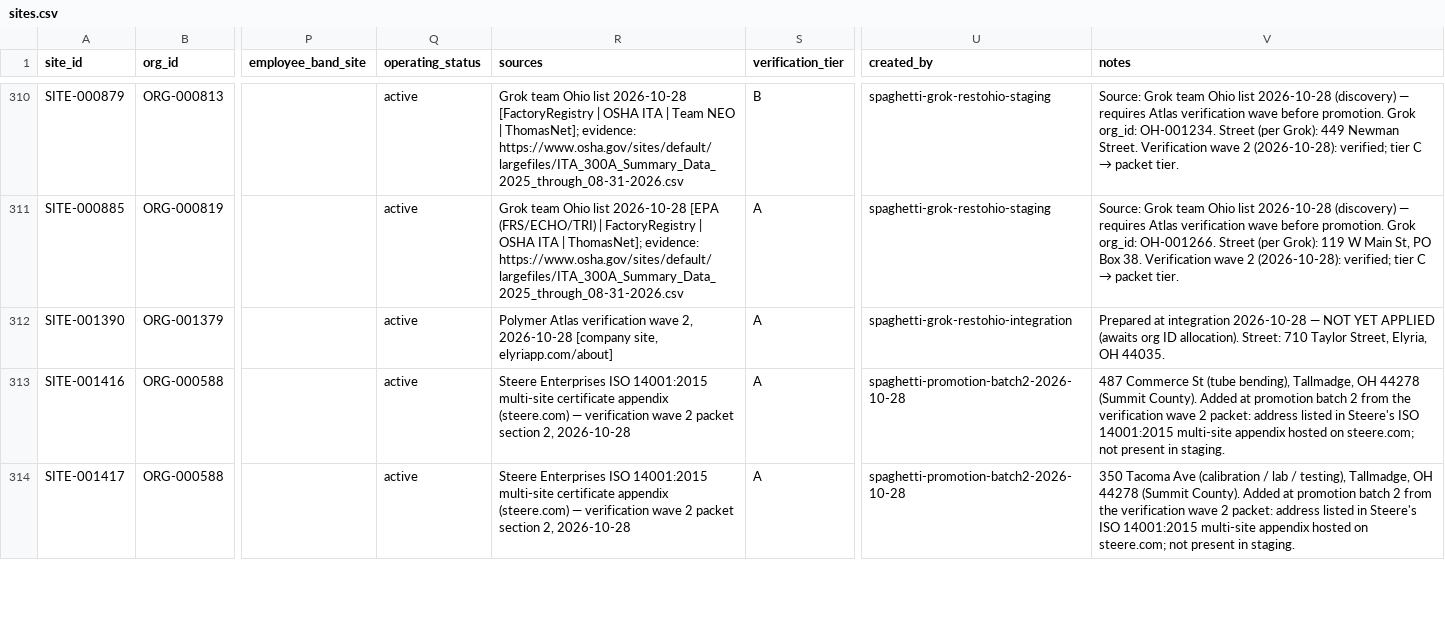
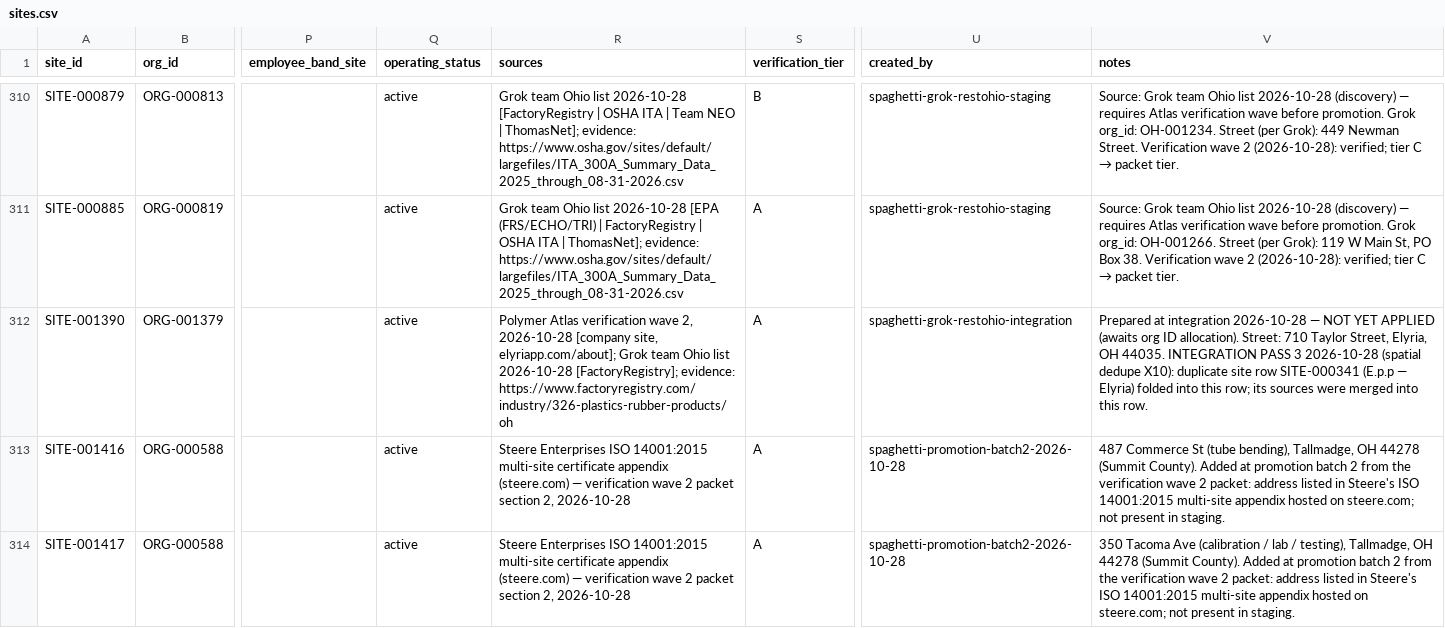
Before and after one commit to polymerindustrycluster/polymer-atlas, a CSV file: data/sites.csv, drawn as a sheet; only a part is shown, gaps mark what is left out; the diff covers the shown part only; the diff names each change by its address in the sheet, - before the commit and + after, or states it on an @@ line.

Commit message:
Integration pass 3: spatial dedupe merges (Team Plastics, Provient Industrial, Finite Fiber, Elyria Plastic Products, Robin, Boardman/Space Links, Hawthorn Aero), 48 duplicate site rows retired in-row, county corrections (Bellevue->Sandusky, Mogadore->Summit)

```diff
--- a/data/sites.csv
+++ b/data/sites.csv
-R312 (sources): …[company site, elyriapp.com/about]
+R312 (sources): …[company site, elyriapp.com/about]; Grok team Ohio list 2026-10-28 [FactoryRegistry]; evidence: https://www.factoryregistry.com/industry/326-plastics-rubber-products/oh
-V312 (notes): …OH 44035.
+V312 (notes): …OH 44035. INTEGRATION PASS 3 2026-10-28 (spatial dedupe X10): duplicate site row SITE-000341 (E.p.p — Elyria) folded into this row; its sources were merged into this row.
```
Also changed, not shown: 18 edited cells elsewhere in this file, data/organizations.csv.
